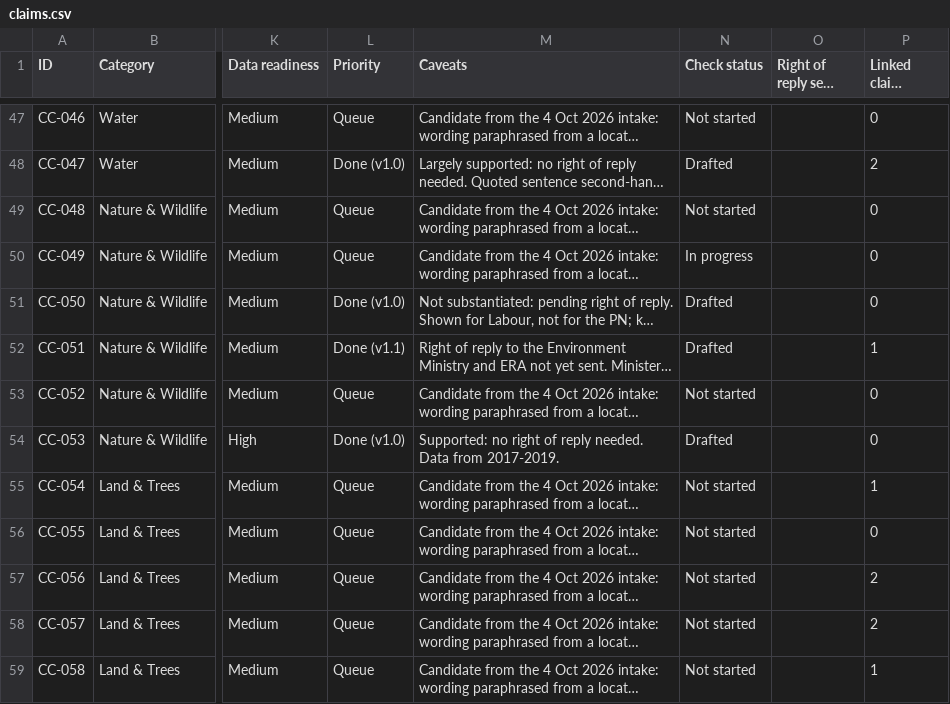
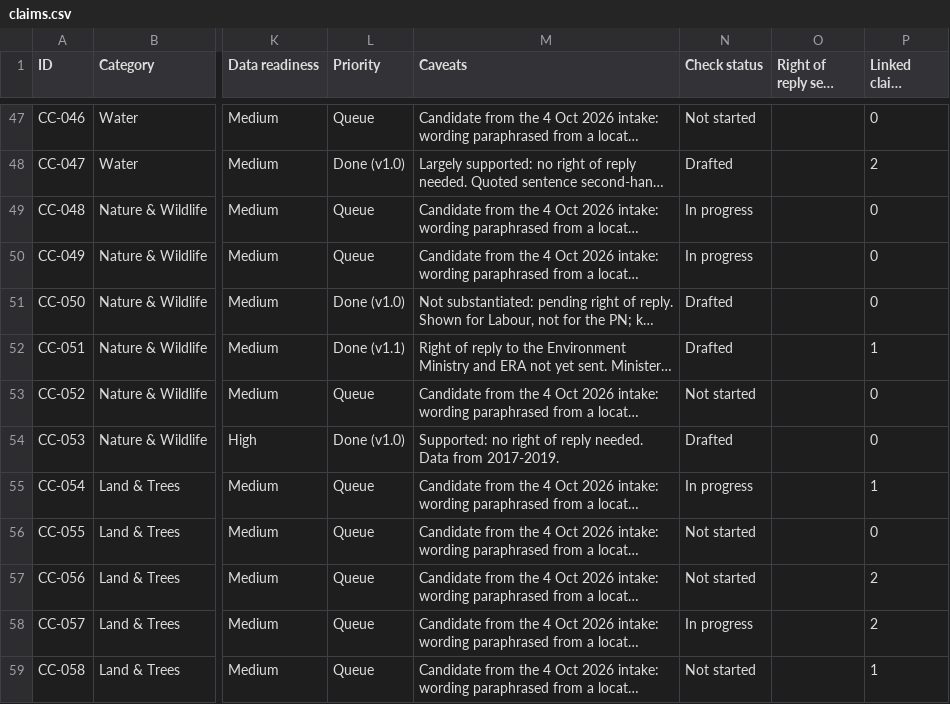
Before and after one commit to leandergrech/Mizien, a CSV file: data/claims.csv, drawn as a sheet; only a part is shown, gaps mark what is left out; long unchanged cells end in …; the diff names each change by its address in the sheet, - before the commit and + after, or states it on an @@ line.

```diff
--- a/data/claims.csv
+++ b/data/claims.csv
-N49 (Check status): Not started
+N49 (Check status): In progress
-N55 (Check status): Not started
+N55 (Check status): In progress
-N58 (Check status): Not started
+N58 (Check status): In progress
```
Also changed, not shown: data/queue.csv, 9 other files.
